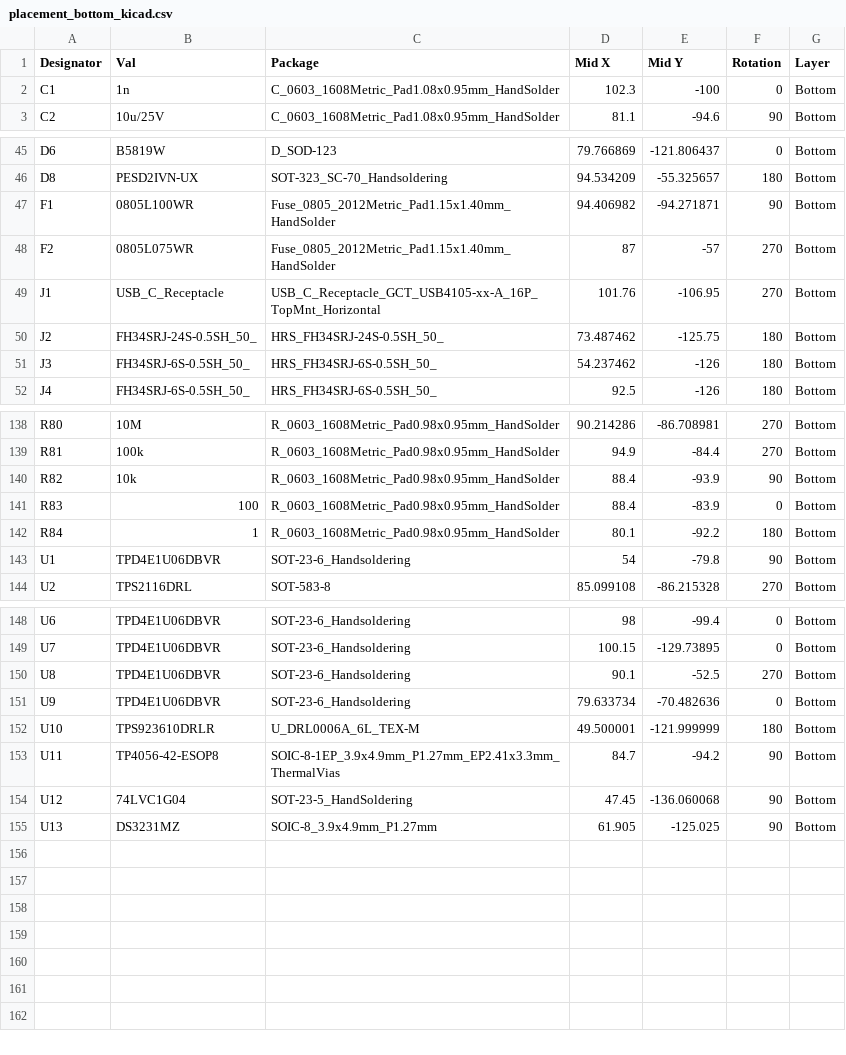
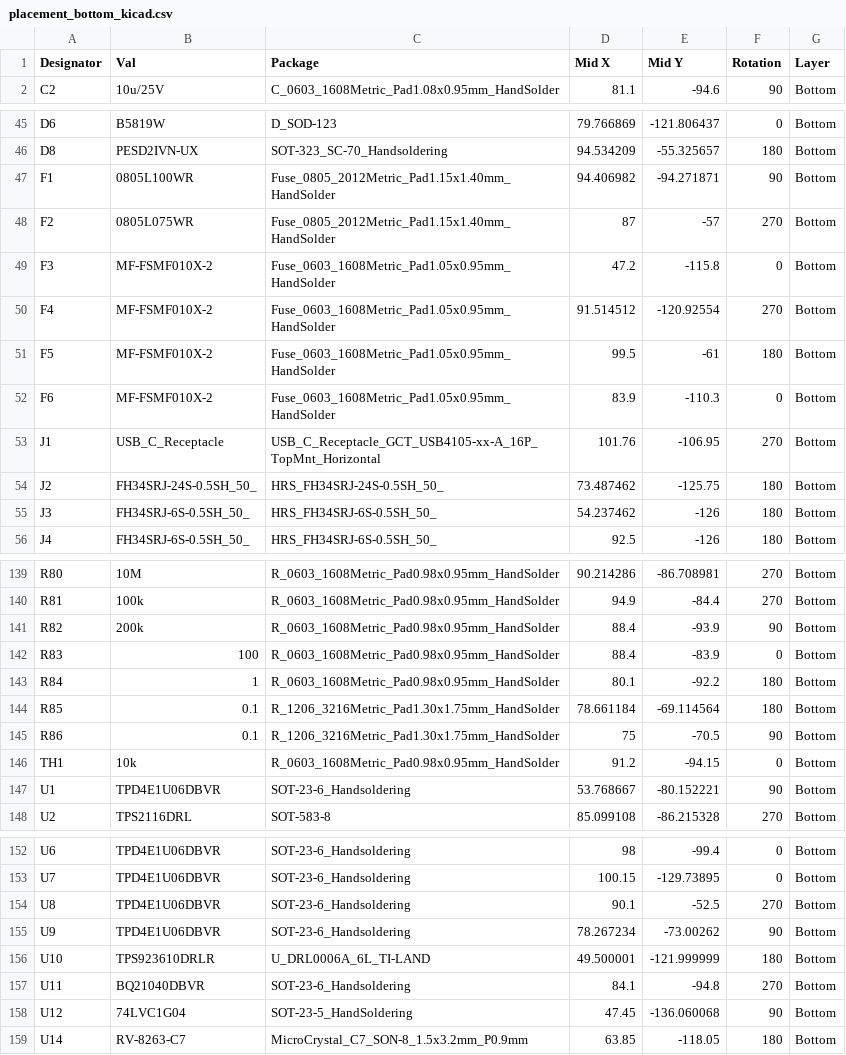
Before and after one commit to iandchasse/silkscreen-pcb, a CSV file: production/other_fabs/placement_bottom_kicad.csv, drawn as a sheet; only a part is shown, gaps mark what is left out; the diff covers the shown part only.

```diff
--- a/production/other_fabs/placement_bottom_kicad.csv
+++ b/production/other_fabs/placement_bottom_kicad.csv
@@ -1,3 +1,2 @@
 Designator,Val,Package,Mid X,Mid Y,Rotation,Layer
-C1,1n,C_0603_1608Metric_Pad1.08x0.95mm_HandSolder,102.3,-100,0,Bottom
 C2,10u/25V,C_0603_1608Metric_Pad1.08x0.95mm_HandSolder,81.1,-94.6,90,Bottom
@@ -48,2 +48,6 @@ F1,0805L100WR,Fuse_0805_2012Metric_Pad1.15x1.40mm_HandSolder,94.406982,-94.27187
 F2,0805L075WR,Fuse_0805_2012Metric_Pad1.15x1.40mm_HandSolder,87,-57,270,Bottom
+F3,MF-FSMF010X-2,Fuse_0603_1608Metric_Pad1.05x0.95mm_HandSolder,47.2,-115.8,0,Bottom
+F4,MF-FSMF010X-2,Fuse_0603_1608Metric_Pad1.05x0.95mm_HandSolder,91.514512,-120.92554,270,Bottom
+F5,MF-FSMF010X-2,Fuse_0603_1608Metric_Pad1.05x0.95mm_HandSolder,99.5,-61,180,Bottom
+F6,MF-FSMF010X-2,Fuse_0603_1608Metric_Pad1.05x0.95mm_HandSolder,83.9,-110.3,0,Bottom
 J1,USB_C_Receptacle,USB_C_Receptacle_GCT_USB4105-xx-A_16P_TopMnt_Horizontal,101.76,-106.95,270,Bottom
@@ -139,6 +140,9 @@ R80,10M,R_0603_1608Metric_Pad0.98x0.95mm_HandSolder,90.214286,-86.708981,270,Bot
 R81,100k,R_0603_1608Metric_Pad0.98x0.95mm_HandSolder,94.9,-84.4,270,Bottom
-R82,10k,R_0603_1608Metric_Pad0.98x0.95mm_HandSolder,88.4,-93.9,90,Bottom
+R82,200k,R_0603_1608Metric_Pad0.98x0.95mm_HandSolder,88.4,-93.9,90,Bottom
 R83,100,R_0603_1608Metric_Pad0.98x0.95mm_HandSolder,88.4,-83.9,0,Bottom
 R84,1,R_0603_1608Metric_Pad0.98x0.95mm_HandSolder,80.1,-92.2,180,Bottom
-U1,TPD4E1U06DBVR,SOT-23-6_Handsoldering,54,-79.8,90,Bottom
+R85,0.1,R_1206_3216Metric_Pad1.30x1.75mm_HandSolder,78.661184,-69.114564,180,Bottom
+R86,0.1,R_1206_3216Metric_Pad1.30x1.75mm_HandSolder,75,-70.5,90,Bottom
+TH1,10k,R_0603_1608Metric_Pad0.98x0.95mm_HandSolder,91.2,-94.15,0,Bottom
+U1,TPD4E1U06DBVR,SOT-23-6_Handsoldering,53.768667,-80.152221,90,Bottom
 U2,TPS2116DRL,SOT-583-8,85.099108,-86.215328,270,Bottom
@@ -150,6 +154,6 @@ U7,TPD4E1U06DBVR,SOT-23-6_Handsoldering,100.15,-129.73895,0,Bottom
 U8,TPD4E1U06DBVR,SOT-23-6_Handsoldering,90.1,-52.5,270,Bottom
-U9,TPD4E1U06DBVR,SOT-23-6_Handsoldering,79.633734,-70.482636,0,Bottom
-U10,TPS923610DRLR,U_DRL0006A_6L_TEX-M,49.500001,-121.999999,180,Bottom
-U11,TP4056-42-ESOP8,SOIC-8-1EP_3.9x4.9mm_P1.27mm_EP2.41x3.3mm_ThermalVias,84.7,-94.2,90,Bottom
+U9,TPD4E1U06DBVR,SOT-23-6_Handsoldering,78.267234,-73.00262,90,Bottom
+U10,TPS923610DRLR,U_DRL0006A_6L_TI-LAND,49.500001,-121.999999,180,Bottom
+U11,BQ21040DBVR,SOT-23-6_Handsoldering,84.1,-94.8,270,Bottom
 U12,74LVC1G04,SOT-23-5_HandSoldering,47.45,-136.060068,90,Bottom
-U13,DS3231MZ,SOIC-8_3.9x4.9mm_P1.27mm,61.905,-125.025,90,Bottom
+U14,RV-8263-C7,MicroCrystal_C7_SON-8_1.5x3.2mm_P0.9mm,63.85,-118.05,180,Bottom
```
Also changed, not shown: 1 added row, 3 removed rows and 16 edited cells elsewhere in this file, fabrication/BOM_handbuild_digikey.csv, fabrication/part_fields.csv, 43 other files.
